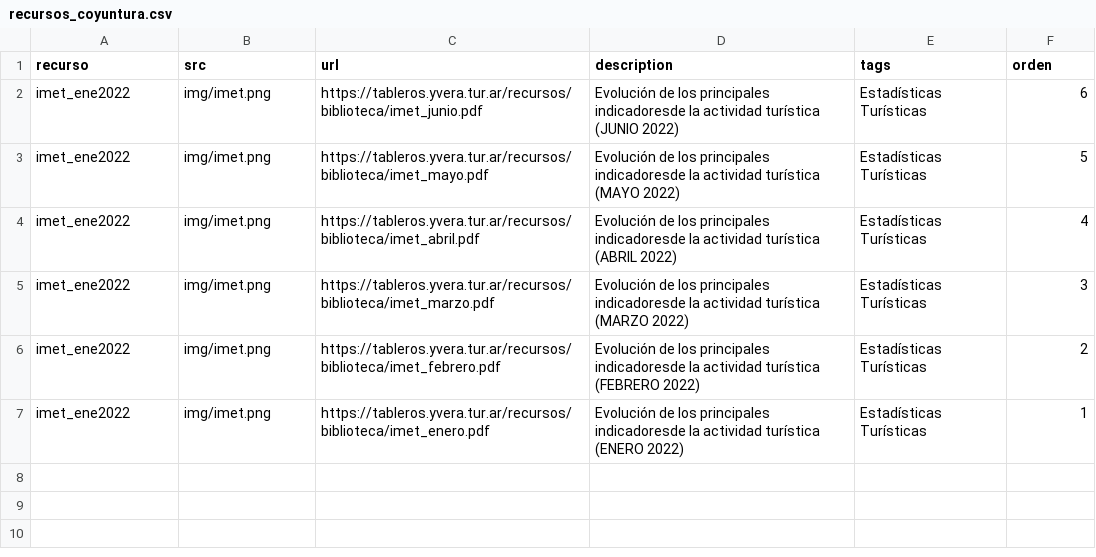
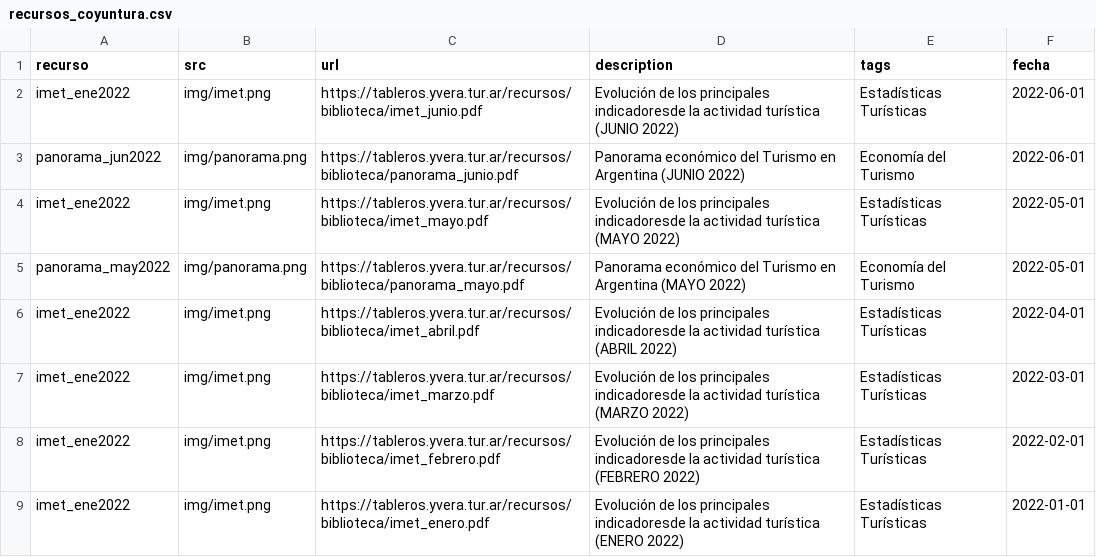
Before and after one commit to dnme-minturdep/biblioteca, a CSV file: content/recursos_coyuntura.csv, drawn as a sheet.

```diff
--- a/content/recursos_coyuntura.csv
+++ b/content/recursos_coyuntura.csv
@@ -1,7 +1,9 @@
-recurso,src,url,description,tags,orden
-imet_ene2022,img/imet.png,https://tableros.yvera.tur.ar/recursos/biblioteca/imet_junio.pdf,Evolución de los principales indicadoresde la actividad turística (JUNIO 2022),Estadísticas Turísticas,6
-imet_ene2022,img/imet.png,https://tableros.yvera.tur.ar/recursos/biblioteca/imet_mayo.pdf,Evolución de los principales indicadoresde la actividad turística (MAYO 2022),Estadísticas Turísticas,5
-imet_ene2022,img/imet.png,https://tableros.yvera.tur.ar/recursos/biblioteca/imet_abril.pdf,Evolución de los principales indicadoresde la actividad turística (ABRIL 2022),Estadísticas Turísticas,4
-imet_ene2022,img/imet.png,https://tableros.yvera.tur.ar/recursos/biblioteca/imet_marzo.pdf,Evolución de los principales indicadoresde la actividad turística (MARZO 2022),Estadísticas Turísticas,3
-imet_ene2022,img/imet.png,https://tableros.yvera.tur.ar/recursos/biblioteca/imet_febrero.pdf,Evolución de los principales indicadoresde la actividad turística (FEBRERO 2022),Estadísticas Turísticas,2
-imet_ene2022,img/imet.png,https://tableros.yvera.tur.ar/recursos/biblioteca/imet_enero.pdf,Evolución de los principales indicadoresde la actividad turística (ENERO 2022),Estadísticas Turísticas,1
+recurso,src,url,description,tags,fecha
+imet_ene2022,img/imet.png,https://tableros.yvera.tur.ar/recursos/biblioteca/imet_junio.pdf,Evolución de los principales indicadoresde la actividad turística (JUNIO 2022),Estadísticas Turísticas,2022-06-01
+panorama_jun2022,img/panorama.png,https://tableros.yvera.tur.ar/recursos/biblioteca/panorama_junio.pdf,Panorama económico del Turismo en Argentina (JUNIO 2022),Economía del Turismo,2022-06-01
+imet_ene2022,img/imet.png,https://tableros.yvera.tur.ar/recursos/biblioteca/imet_mayo.pdf,Evolución de los principales indicadoresde la actividad turística (MAYO 2022),Estadísticas Turísticas,2022-05-01
+panorama_may2022,img/panorama.png,https://tableros.yvera.tur.ar/recursos/biblioteca/panorama_mayo.pdf,Panorama económico del Turismo en Argentina (MAYO 2022),Economía del Turismo,2022-05-01
+imet_ene2022,img/imet.png,https://tableros.yvera.tur.ar/recursos/biblioteca/imet_abril.pdf,Evolución de los principales indicadoresde la actividad turística (ABRIL 2022),Estadísticas Turísticas,2022-04-01
+imet_ene2022,img/imet.png,https://tableros.yvera.tur.ar/recursos/biblioteca/imet_marzo.pdf,Evolución de los principales indicadoresde la actividad turística (MARZO 2022),Estadísticas Turísticas,2022-03-01
+imet_ene2022,img/imet.png,https://tableros.yvera.tur.ar/recursos/biblioteca/imet_febrero.pdf,Evolución de los principales indicadoresde la actividad turística (FEBRERO 2022),Estadísticas Turísticas,2022-02-01
+imet_ene2022,img/imet.png,https://tableros.yvera.tur.ar/recursos/biblioteca/imet_enero.pdf,Evolución de los principales indicadoresde la actividad turística (ENERO 2022),Estadísticas Turísticas,2022-01-01
```
Also changed, not shown: content/recursos.csv, docs/content/recursos.csv, 12 other files.
